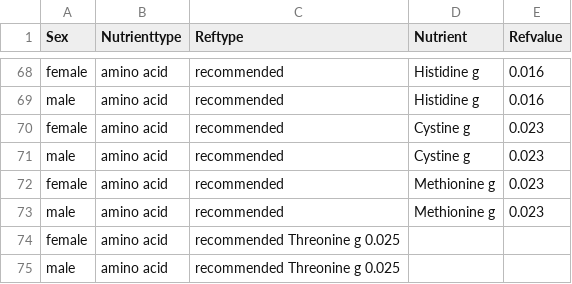
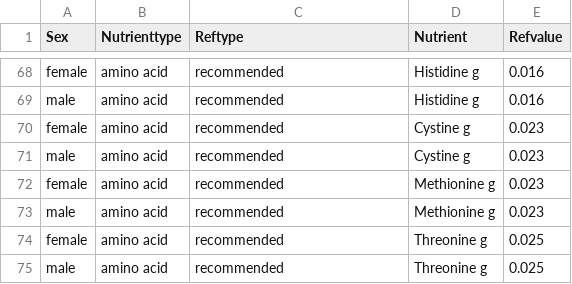
Before and after one commit to haskoe/uni, a CSV file: k1/opgave-01/ri-denorm.csv, drawn as a sheet; only a part is shown, gaps mark what is left out.

Commit message:
a2

```diff
--- a/k1/opgave-01/ri-denorm.csv
+++ b/k1/opgave-01/ri-denorm.csv
@@ -73,3 +73,3 @@ female	amino acid	recommended	Methionine g	0.023
 male	amino acid	recommended	Methionine g	0.023
-female	amino acid	recommended Threonine g 0.025
-male	amino acid	recommended Threonine g 0.025
+female	amino acid	recommended	Threonine g	0.025
+male	amino acid	recommended	Threonine g	0.025
```
